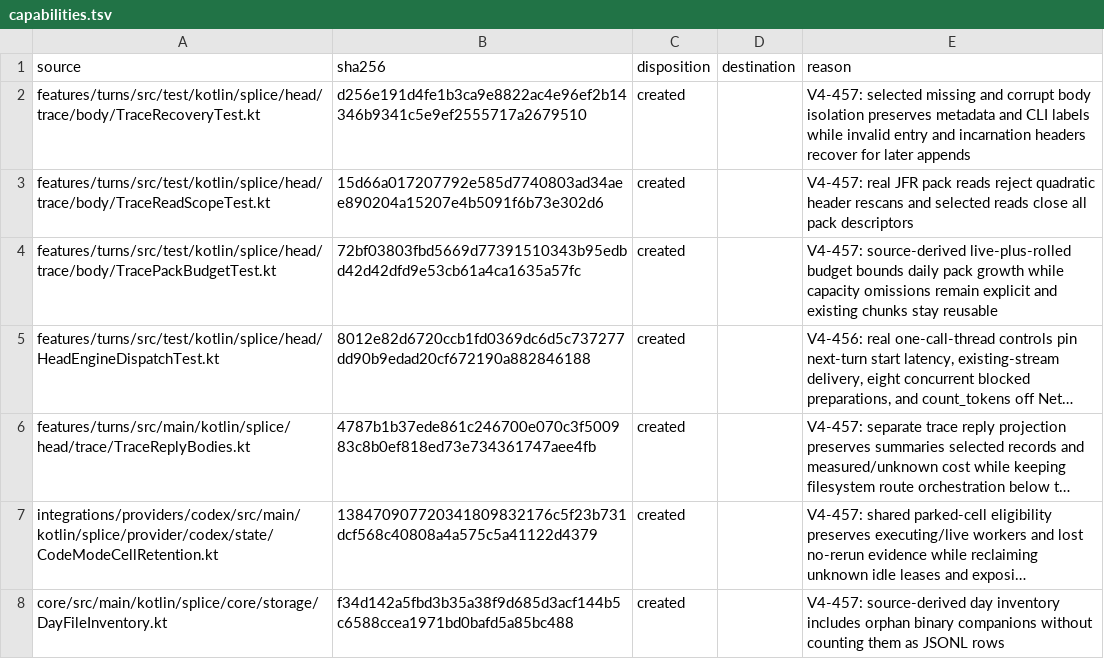
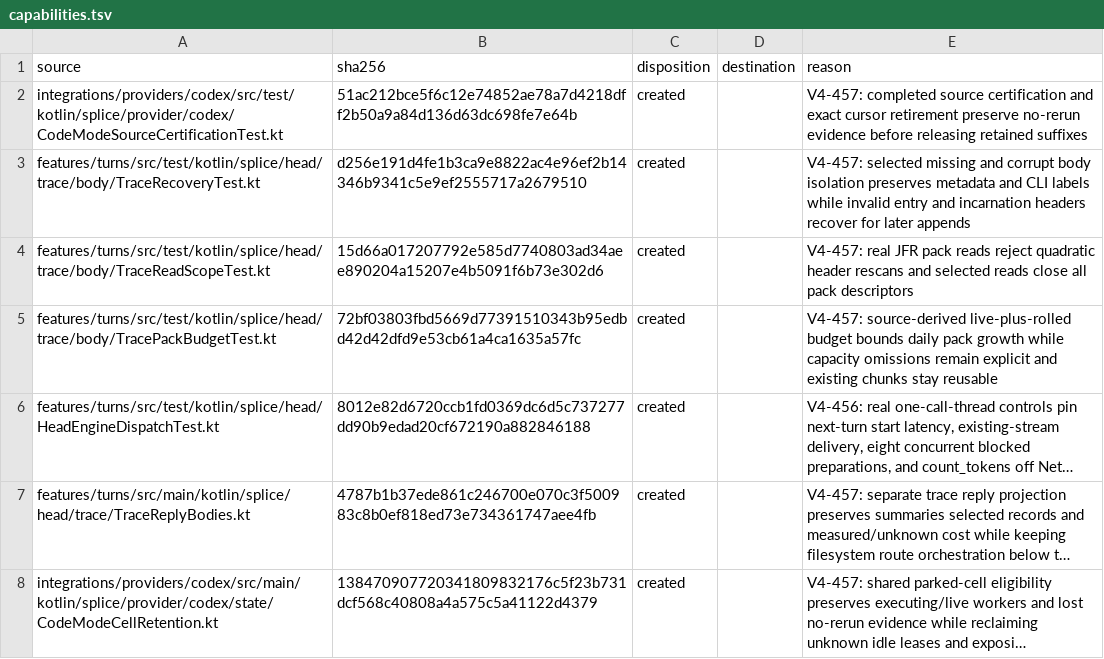
Before and after one commit to torad-labs/splice, a TSV file: .dev/restructure/capabilities.tsv, drawn as a sheet; only a part is shown; the shorter side is filled out with more unchanged rows; long unchanged cells end in …; the diff names each change by its address in the sheet, - before the commit and + after, or states it on an @@ line.

Commit message:
test(head): prove elastic dispatch width and JSON byte seams

```diff
--- a/.dev/restructure/capabilities.tsv
+++ b/.dev/restructure/capabilities.tsv
+row 2: integrations/providers/codex/src/test/kotlin/splice/provider/codex/CodeModeSourceCertificationTest.kt | 51ac212bce5f6c12e74852ae78a7d4218dff2b50a9a84d136d63dc698fe7e64b | created |  | V4-457: completed source certification and exact cursor retirement preserve no-rerun evidence before releasing retained suffixes
```
Also changed, not shown: 4 other files.
